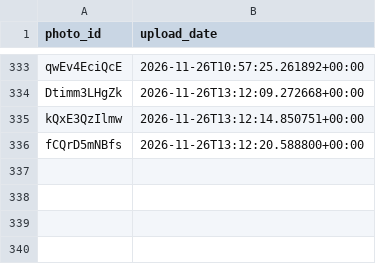
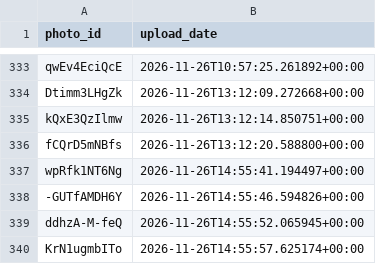
Before and after one commit to valyajohn/telegram-photos-autoposter, a CSV file: state/photos_state.csv, drawn as a sheet; only a part is shown, gaps mark what is left out; the diff names each change by its address in the sheet, - before the commit and + after, or states it on an @@ line.

```diff
--- a/state/photos_state.csv
+++ b/state/photos_state.csv
+row 337: wpRfk1NT6Ng | 2026-11-26T14:55:41.194497+00:00
+row 338: -GUTfAMDH6Y | 2026-11-26T14:55:46.594826+00:00
+row 339: ddhzA-M-feQ | 2026-11-26T14:55:52.065945+00:00
+row 340: KrN1ugmbITo | 2026-11-26T14:55:57.625174+00:00
```
